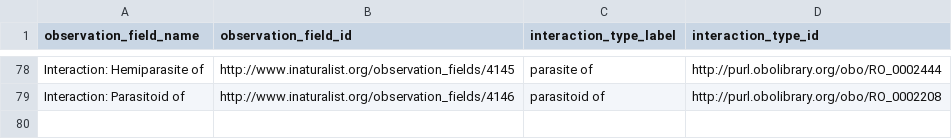
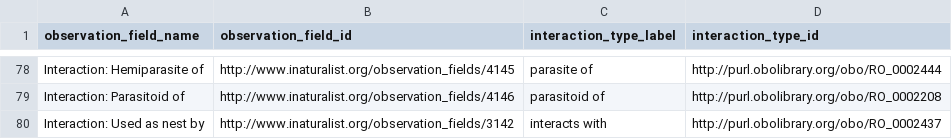
Before and after one commit to globalbioticinteractions/inaturalist, a CSV file: interaction_types.csv, drawn as a sheet; only a part is shown, gaps mark what is left out.

Commit message:
Update interaction_types.csv

```diff
--- a/interaction_types.csv
+++ b/interaction_types.csv
@@ -79 +79,2 @@ Interaction: Hemiparasite of,http://www.inaturalist.org/observation_fields/4145,
 Interaction: Parasitoid of,http://www.inaturalist.org/observation_fields/4146,parasitoid of,http://purl.obolibrary.org/obo/RO_0002208
+Interaction: Used as nest by,http://www.inaturalist.org/observation_fields/3142,interacts with,http://purl.obolibrary.org/obo/RO_0002437
```
